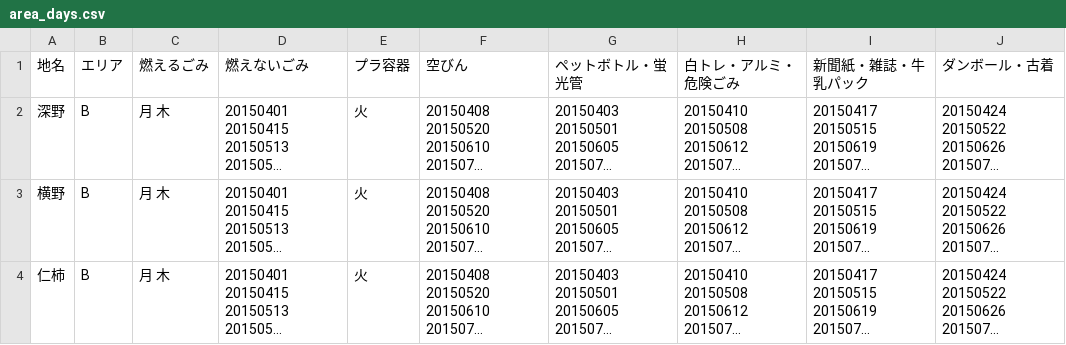
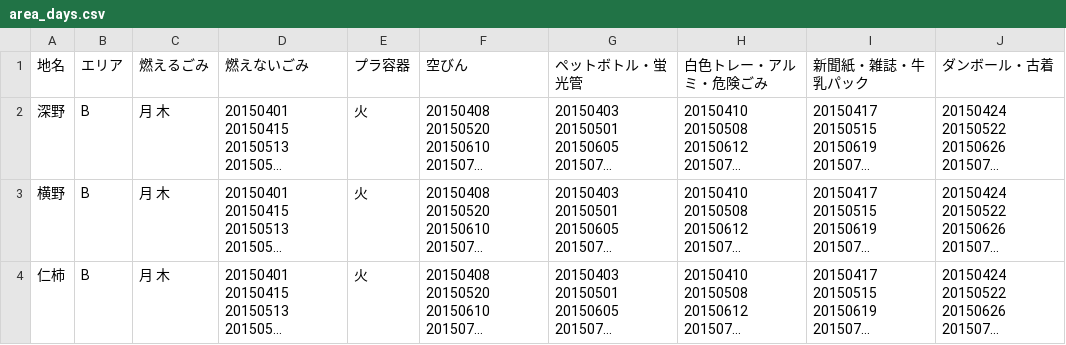
Before and after one commit to seisou03/5374, a CSV file: data/area_days.csv, drawn as a sheet; only a part is shown; long unchanged cells end in …; the diff names each change by its address in the sheet, - before the commit and + after, or states it on an @@ line.

Commit message:
Update area_days.csv

```diff
--- a/data/area_days.csv
+++ b/data/area_days.csv
-H1: 白トレ・アルミ・危険ごみ
+H1: 白色トレー・アルミ・危険ごみ
```
